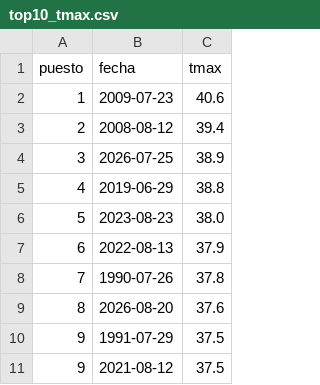
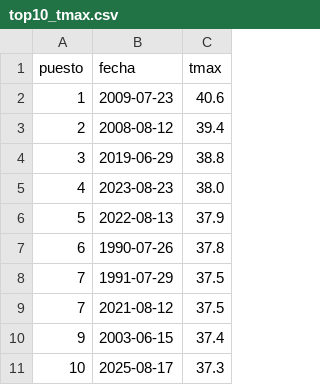
Before and after one commit to Poloigithub/AEMET_Castello, a CSV file: resultados/rankings/top10_tmax.csv, drawn as a sheet.

```diff
--- a/resultados/rankings/top10_tmax.csv
+++ b/resultados/rankings/top10_tmax.csv
@@ -3,9 +3,9 @@ puesto,fecha,tmax
 2,2008-08-12,39.4
-3,2026-07-25,38.9
-4,2019-06-29,38.8
-5,2023-08-23,38.0
-6,2022-08-13,37.9
-7,1990-07-26,37.8
-8,2026-08-20,37.6
-9,1991-07-29,37.5
-9,2021-08-12,37.5
+3,2019-06-29,38.8
+4,2023-08-23,38.0
+5,2022-08-13,37.9
+6,1990-07-26,37.8
+7,1991-07-29,37.5
+7,2021-08-12,37.5
+9,2003-06-15,37.4
+10,2025-08-17,37.3
```
Also changed, not shown: 3 other files.
